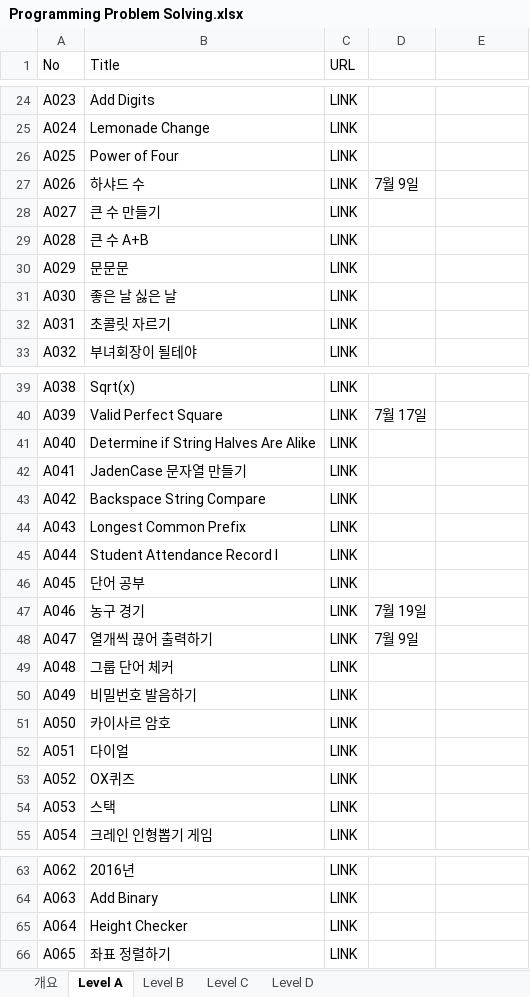
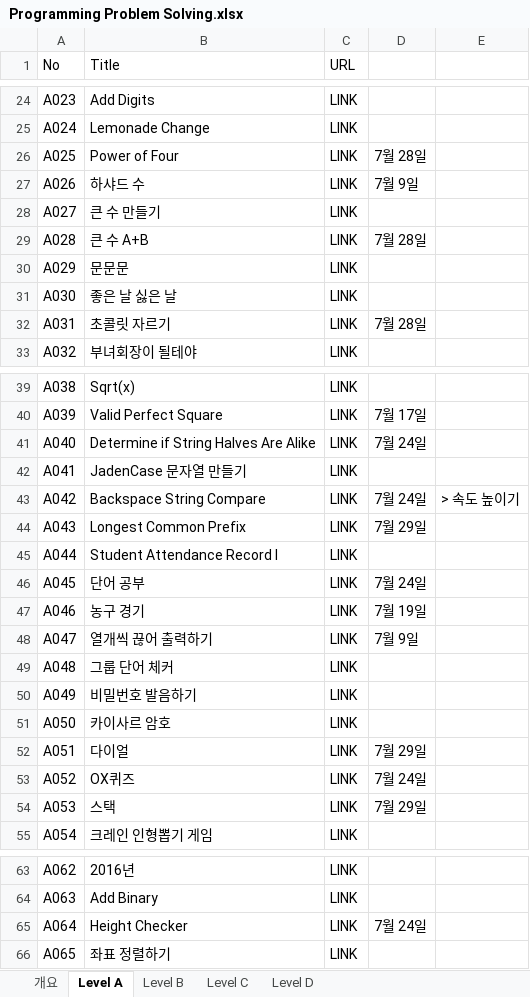
Before and after one commit to oneStepHank/PPS, an Excel workbook: Programming Problem Solving.xlsx, sheet Level A, drawn as a sheet; only a part is shown, gaps mark what is left out; values as stored, in another font and other column widths than the file's, no cell formats; the diff covers the shown part only; the diff names each change by its address in the sheet, - before the commit and + after, or states it on an @@ line.

```diff
--- a/Programming Problem Solving.xlsx (sheet Level A)
+++ b/Programming Problem Solving.xlsx (sheet Level A)
-D26: (empty)
+D26: 7월 28일
-D29: (empty)
+D29: 7월 28일
-D32: (empty)
+D32: 7월 28일
-D41: (empty)
+D41: 7월 24일
-D43: (empty)
+D43: 7월 24일
-E43: (empty)
+E43: > 속도 높이기
-D44: (empty)
+D44: 7월 29일
-D46: (empty)
+D46: 7월 24일
-D52: (empty)
+D52: 7월 29일
-D53: (empty)
+D53: 7월 24일
-D54: (empty)
+D54: 7월 29일
-D65: (empty)
+D65: 7월 24일
```
Also changed, not shown: 1 edited cell elsewhere in this sheet, sheet Level B, sheet Level C, cell formats, 28 other files.
